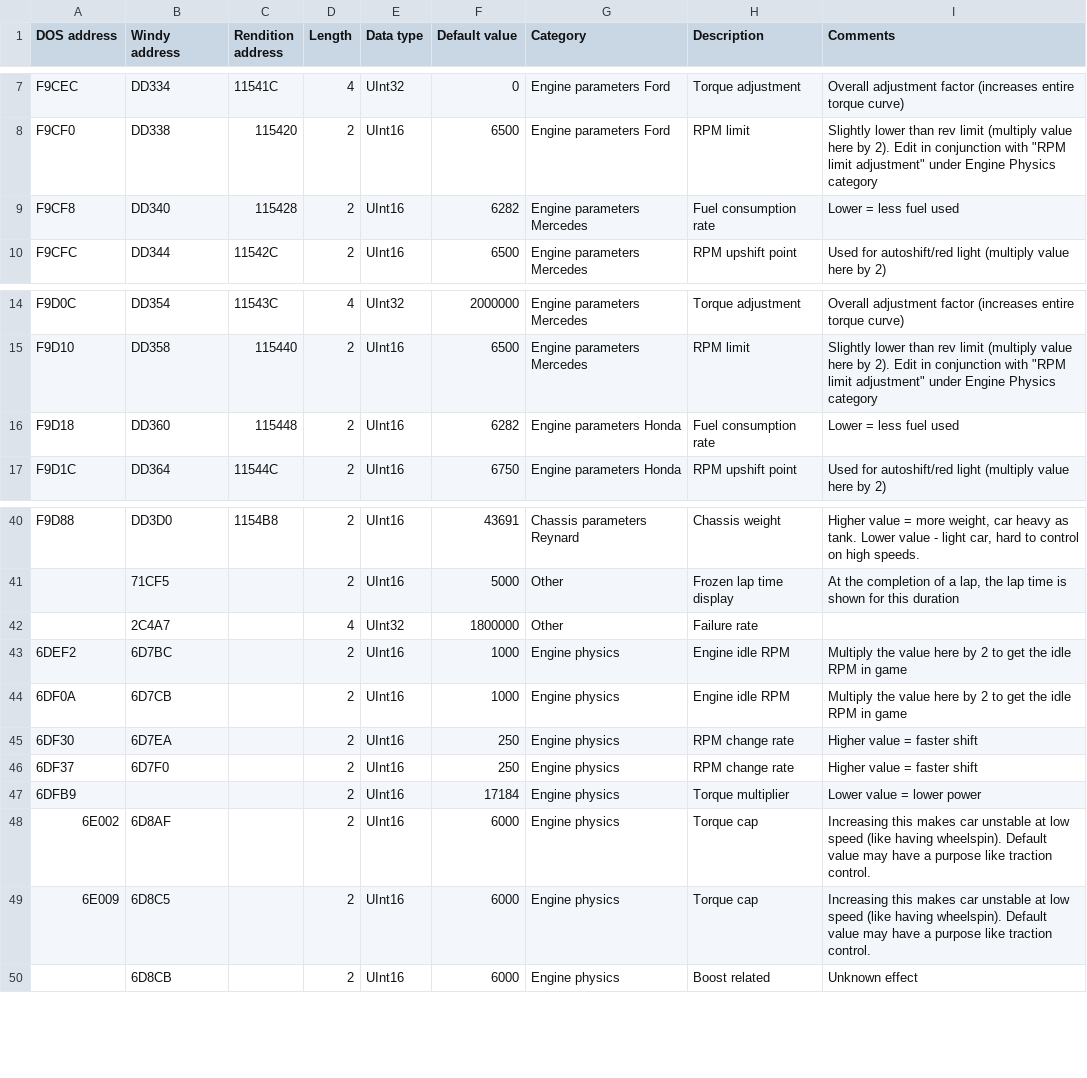
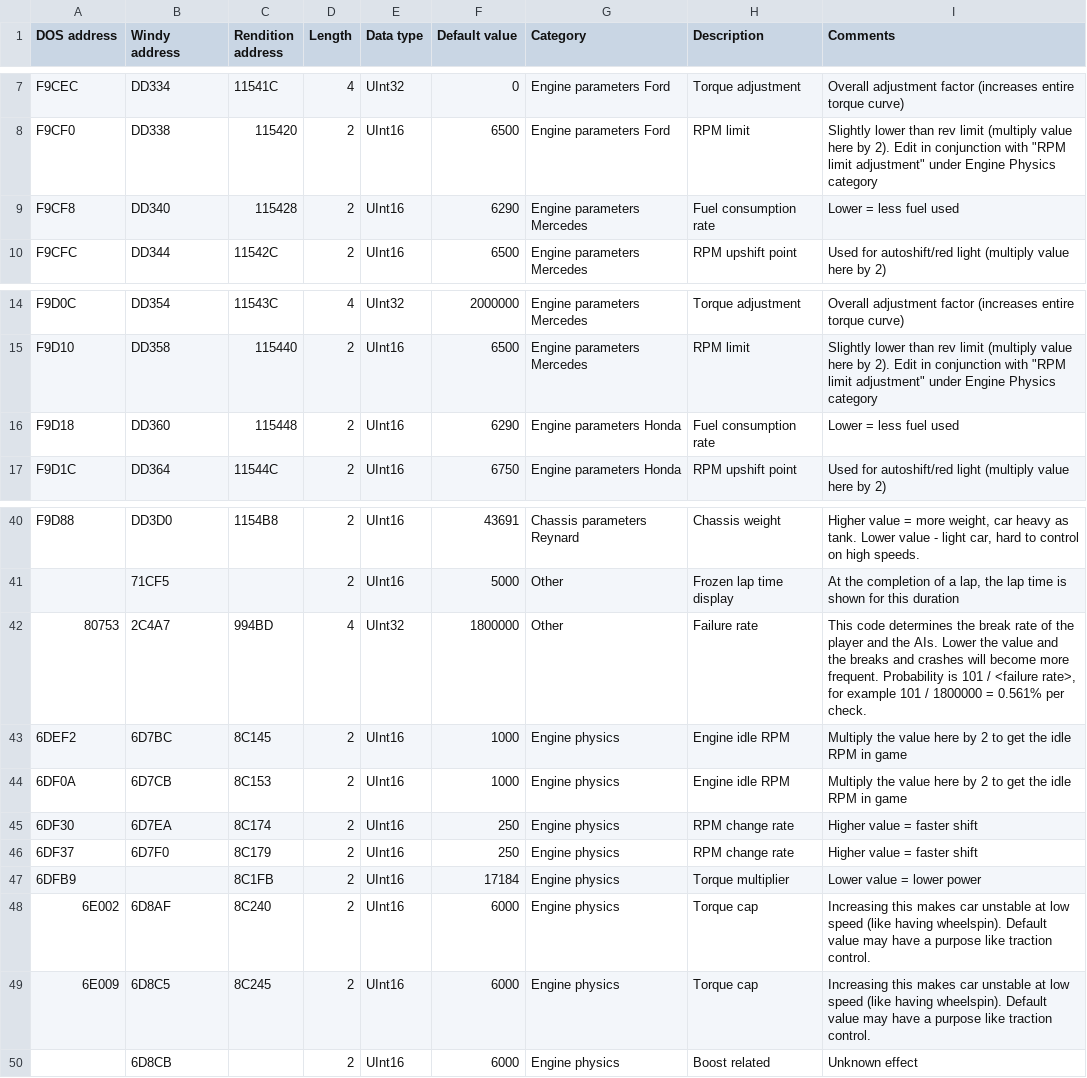
Before and after one commit to skchow03/icr2edit, a CSV file: parameters.csv, drawn as a sheet; only a part is shown, gaps mark what is left out.

Commit message:
Add files via upload
a few more parameters

```diff
--- a/parameters.csv
+++ b/parameters.csv
@@ -8,3 +8,3 @@ F9CEC,DD334,11541C,4,UInt32,0,Engine parameters Ford,Torque adjustment,Overall a
 F9CF0,DD338,115420,2,UInt16,6500,Engine parameters Ford,RPM limit,"Slightly lower than rev limit (multiply value here by 2). Edit in conjunction with ""RPM limit adjustment"" under Engine Physics category"
-F9CF8,DD340,115428,2,UInt16,6282,Engine parameters Mercedes,Fuel consumption rate,Lower = less fuel used
+F9CF8,DD340,115428,2,UInt16,6290,Engine parameters Mercedes,Fuel consumption rate,Lower = less fuel used
 F9CFC,DD344,11542C,2,UInt16,6500,Engine parameters Mercedes,RPM upshift point,Used for autoshift/red light (multiply value here by 2)
@@ -15,3 +15,3 @@ F9D0C,DD354,11543C,4,UInt32,2000000,Engine parameters Mercedes,Torque adjustment
 F9D10,DD358,115440,2,UInt16,6500,Engine parameters Mercedes,RPM limit,"Slightly lower than rev limit (multiply value here by 2). Edit in conjunction with ""RPM limit adjustment"" under Engine Physics category"
-F9D18,DD360,115448,2,UInt16,6282,Engine parameters Honda,Fuel consumption rate,Lower = less fuel used
+F9D18,DD360,115448,2,UInt16,6290,Engine parameters Honda,Fuel consumption rate,Lower = less fuel used
 F9D1C,DD364,11544C,2,UInt16,6750,Engine parameters Honda,RPM upshift point,Used for autoshift/red light (multiply value here by 2)
@@ -44,10 +44,10 @@ F9D88,DD3D0,1154B8,2,UInt16,43691,Chassis parameters Reynard,Chassis weight,"Hig
 ,71CF5,,2,UInt16,5000,Other,Frozen lap time display,"At the completion of a lap, the lap time is shown for this duration"
-,2C4A7,,4,UInt32,1800000,Other,Failure rate,
-6DEF2,6D7BC,,2,UInt16,1000,Engine physics,Engine idle RPM,Multiply the value here by 2 to get the idle RPM in game
-6DF0A,6D7CB,,2,UInt16,1000,Engine physics,Engine idle RPM,Multiply the value here by 2 to get the idle RPM in game
-6DF30,6D7EA,,2,UInt16,250,Engine physics,RPM change rate,Higher value = faster shift
-6DF37,6D7F0,,2,UInt16,250,Engine physics,RPM change rate,Higher value = faster shift
-6DFB9,,,2,UInt16,17184,Engine physics,Torque multiplier,Lower value = lower power
-6E002,6D8AF,,2,UInt16,6000,Engine physics,Torque cap,Increasing this makes car unstable at low speed (like having wheelspin). Default value may have a purpose like traction control.
-6E009,6D8C5,,2,UInt16,6000,Engine physics,Torque cap,Increasing this makes car unstable at low speed (like having wheelspin). Default value may have a purpose like traction control.
+80753,2C4A7,994BD,4,UInt32,1800000,Other,Failure rate,"This code determines the break rate of the player and the AIs. Lower the value and the breaks and crashes will become more frequent. Probability is 101 / <failure rate>, for example 101 / 1800000 = 0.561% per check."
+6DEF2,6D7BC,8C145,2,UInt16,1000,Engine physics,Engine idle RPM,Multiply the value here by 2 to get the idle RPM in game
+6DF0A,6D7CB,8C153,2,UInt16,1000,Engine physics,Engine idle RPM,Multiply the value here by 2 to get the idle RPM in game
+6DF30,6D7EA,8C174,2,UInt16,250,Engine physics,RPM change rate,Higher value = faster shift
+6DF37,6D7F0,8C179,2,UInt16,250,Engine physics,RPM change rate,Higher value = faster shift
+6DFB9,,8C1FB,2,UInt16,17184,Engine physics,Torque multiplier,Lower value = lower power
+6E002,6D8AF,8C240,2,UInt16,6000,Engine physics,Torque cap,Increasing this makes car unstable at low speed (like having wheelspin). Default value may have a purpose like traction control.
+6E009,6D8C5,8C245,2,UInt16,6000,Engine physics,Torque cap,Increasing this makes car unstable at low speed (like having wheelspin). Default value may have a purpose like traction control.
 ,6D8CB,,2,UInt16,6000,Engine physics,Boost related,Unknown effect
```
